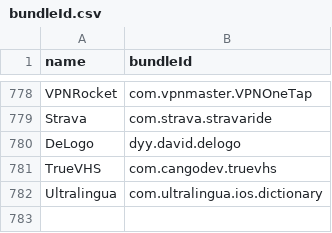
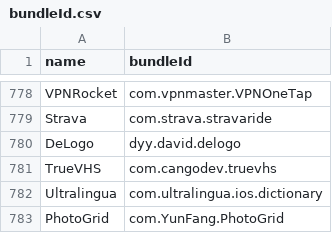
Before and after one commit to apptesters-org/Repo, a CSV file: bundleId.csv, drawn as a sheet; only a part is shown, gaps mark what is left out.

```diff
--- a/bundleId.csv
+++ b/bundleId.csv
@@ -782 +782,2 @@ TrueVHS,com.cangodev.truevhs
 Ultralingua,com.ultralingua.ios.dictionary
+PhotoGrid,com.YunFang.PhotoGrid
```
Also changed, not shown: 3 other files.
